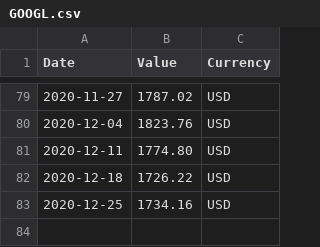
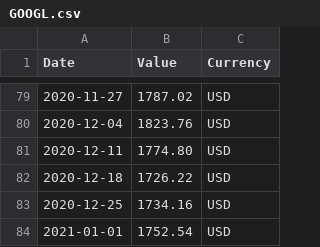
Before and after one commit to FrancisGrignon/invest, a CSV file: src/Web/Invest.MVC/Data/GOOGL.csv, drawn as a sheet; only a part is shown, gaps mark what is left out; the diff names each change by its address in the sheet, - before the commit and + after, or states it on an @@ line.

```diff
--- a/src/Web/Invest.MVC/Data/GOOGL.csv
+++ b/src/Web/Invest.MVC/Data/GOOGL.csv
+row 84: 2021-01-01 | 1752.54 | USD
```
Also changed, not shown: src/Web/Invest.MVC/Data/CAD.csv, src/Web/Invest.MVC/Data/COST.csv, 9 other files.
